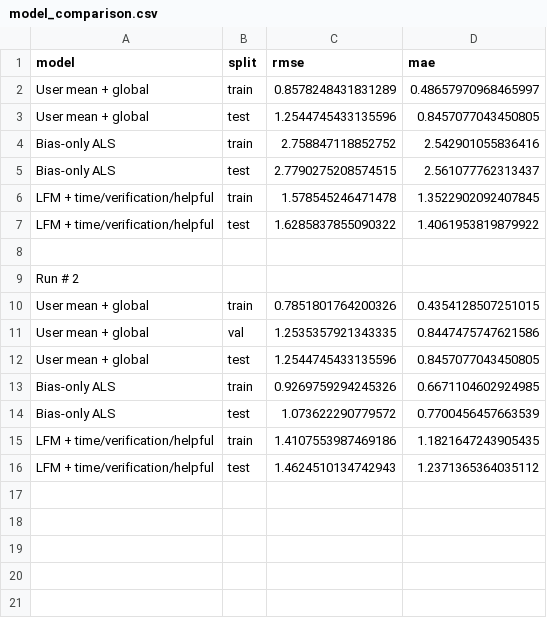
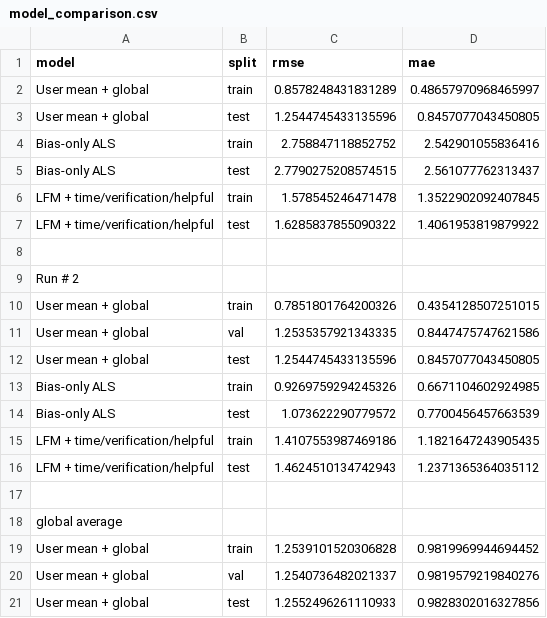
Before and after one commit to jordipham/CSE158_assign2, a CSV file: model_comparison.csv, drawn as a sheet.

Commit message:
simple model

```diff
--- a/model_comparison.csv
+++ b/model_comparison.csv
@@ -16 +16,6 @@ LFM + time/verification/helpful,train,1.4107553987469186,1.1821647243905435
 LFM + time/verification/helpful,test,1.4624510134742943,1.2371365364035112
+
+global average
+User mean + global,train,1.2539101520306828,0.9819969944694452
+User mean + global,val,1.2540736482021337,0.9819579219840276
+User mean + global,test,1.2552496261110933,0.9828302016327856
```
Also changed, not shown: 1 other file.
